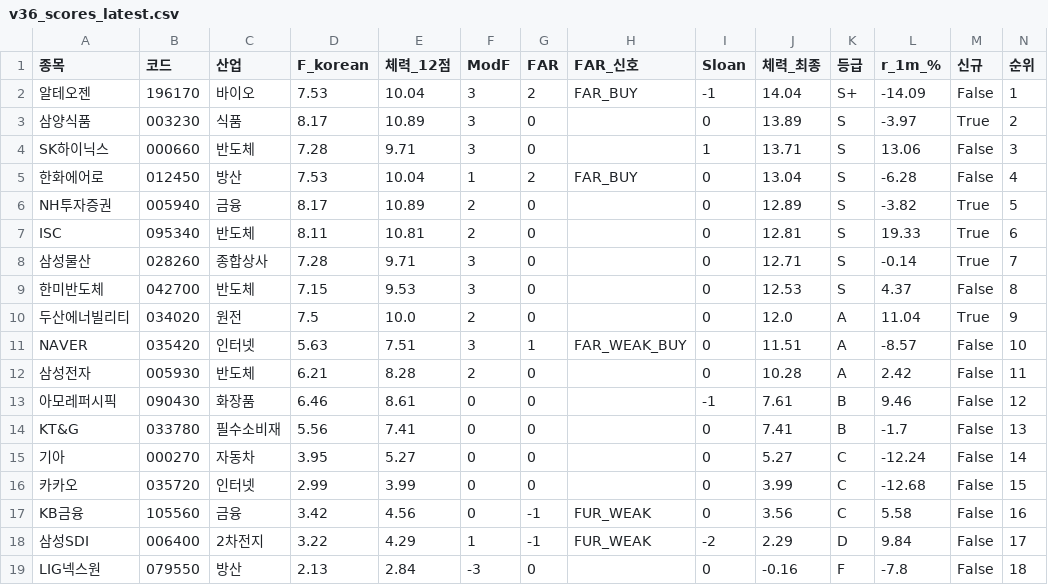
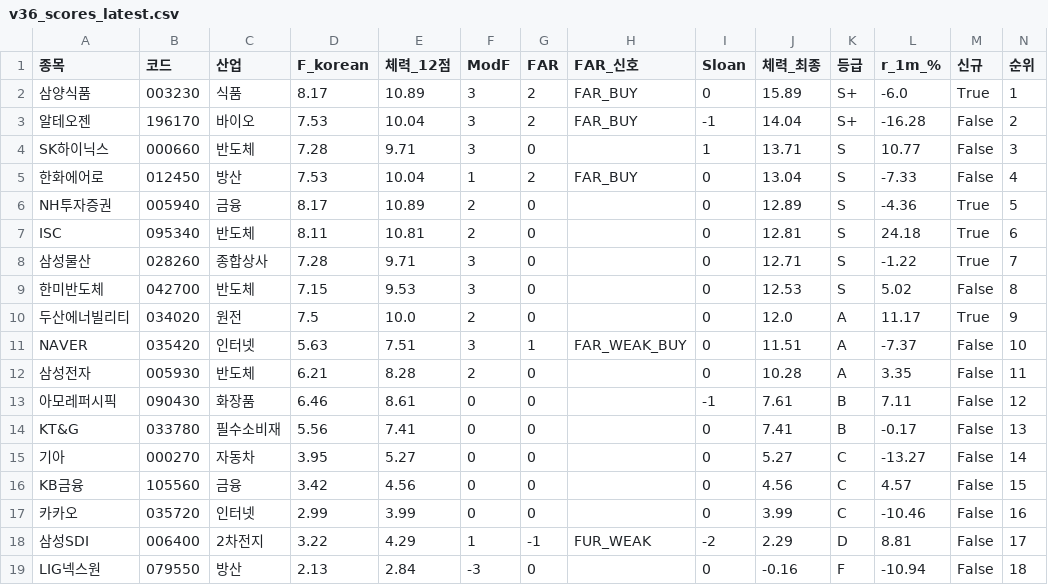
Before and after one commit to luminae21-source/jinwoo-quant-auto, a CSV file: docs/v36_scores_latest.csv, drawn as a sheet.

```diff
--- a/docs/v36_scores_latest.csv
+++ b/docs/v36_scores_latest.csv
@@ -1,19 +1,19 @@
 종목,코드,산업,F_korean,체력_12점,ModF,FAR,FAR_신호,Sloan,체력_최종,등급,r_1m_%,신규,순위
-알테오젠,196170,바이오,7.53,10.04,3,2,FAR_BUY,-1,14.04,S+,-14.09,False,1
-삼양식품,003230,식품,8.17,10.89,3,0,,0,13.89,S,-3.97,True,2
-SK하이닉스,000660,반도체,7.28,9.71,3,0,,1,13.71,S,13.06,False,3
-한화에어로,012450,방산,7.53,10.04,1,2,FAR_BUY,0,13.04,S,-6.28,False,4
-NH투자증권,005940,금융,8.17,10.89,2,0,,0,12.89,S,-3.82,True,5
-ISC,095340,반도체,8.11,10.81,2,0,,0,12.81,S,19.33,True,6
-삼성물산,028260,종합상사,7.28,9.71,3,0,,0,12.71,S,-0.14,True,7
-한미반도체,042700,반도체,7.15,9.53,3,0,,0,12.53,S,4.37,False,8
-두산에너빌리티,034020,원전,7.5,10.0,2,0,,0,12.0,A,11.04,True,9
-NAVER,035420,인터넷,5.63,7.51,3,1,FAR_WEAK_BUY,0,11.51,A,-8.57,False,10
-삼성전자,005930,반도체,6.21,8.28,2,0,,0,10.28,A,2.42,False,11
-아모레퍼시픽,090430,화장품,6.46,8.61,0,0,,-1,7.61,B,9.46,False,12
-KT&G,033780,필수소비재,5.56,7.41,0,0,,0,7.41,B,-1.7,False,13
-기아,000270,자동차,3.95,5.27,0,0,,0,5.27,C,-12.24,False,14
-카카오,035720,인터넷,2.99,3.99,0,0,,0,3.99,C,-12.68,False,15
-KB금융,105560,금융,3.42,4.56,0,-1,FUR_WEAK,0,3.56,C,5.58,False,16
-삼성SDI,006400,2차전지,3.22,4.29,1,-1,FUR_WEAK,-2,2.29,D,9.84,False,17
-LIG넥스원,079550,방산,2.13,2.84,-3,0,,0,-0.16,F,-7.8,False,18
+삼양식품,003230,식품,8.17,10.89,3,2,FAR_BUY,0,15.89,S+,-6.0,True,1
+알테오젠,196170,바이오,7.53,10.04,3,2,FAR_BUY,-1,14.04,S+,-16.28,False,2
+SK하이닉스,000660,반도체,7.28,9.71,3,0,,1,13.71,S,10.77,False,3
+한화에어로,012450,방산,7.53,10.04,1,2,FAR_BUY,0,13.04,S,-7.33,False,4
+NH투자증권,005940,금융,8.17,10.89,2,0,,0,12.89,S,-4.36,True,5
+ISC,095340,반도체,8.11,10.81,2,0,,0,12.81,S,24.18,True,6
+삼성물산,028260,종합상사,7.28,9.71,3,0,,0,12.71,S,-1.22,True,7
+한미반도체,042700,반도체,7.15,9.53,3,0,,0,12.53,S,5.02,False,8
+두산에너빌리티,034020,원전,7.5,10.0,2,0,,0,12.0,A,11.17,True,9
+NAVER,035420,인터넷,5.63,7.51,3,1,FAR_WEAK_BUY,0,11.51,A,-7.37,False,10
+삼성전자,005930,반도체,6.21,8.28,2,0,,0,10.28,A,3.35,False,11
+아모레퍼시픽,090430,화장품,6.46,8.61,0,0,,-1,7.61,B,7.11,False,12
+KT&G,033780,필수소비재,5.56,7.41,0,0,,0,7.41,B,-0.17,False,13
+기아,000270,자동차,3.95,5.27,0,0,,0,5.27,C,-13.27,False,14
+KB금융,105560,금융,3.42,4.56,0,0,,0,4.56,C,4.57,False,15
+카카오,035720,인터넷,2.99,3.99,0,0,,0,3.99,C,-10.46,False,16
+삼성SDI,006400,2차전지,3.22,4.29,1,-1,FUR_WEAK,-2,2.29,D,8.81,False,17
+LIG넥스원,079550,방산,2.13,2.84,-3,0,,0,-0.16,F,-10.94,False,18
```
Also changed, not shown: docs/overlay_scores.csv, docs/v37_1_scores.csv, 10 other files.
